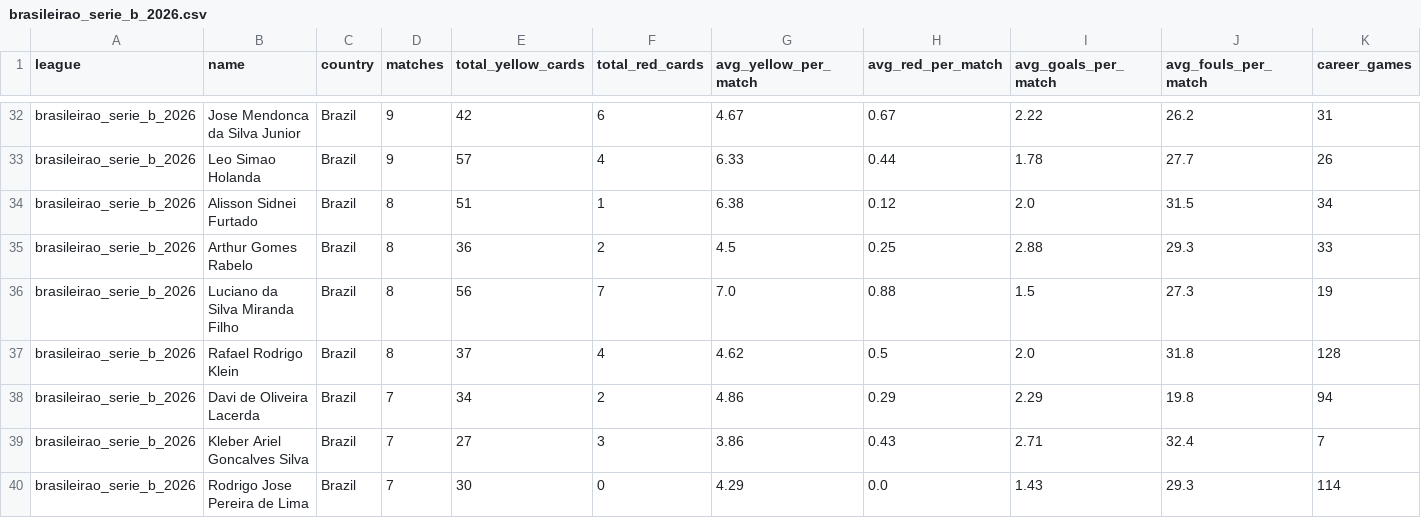
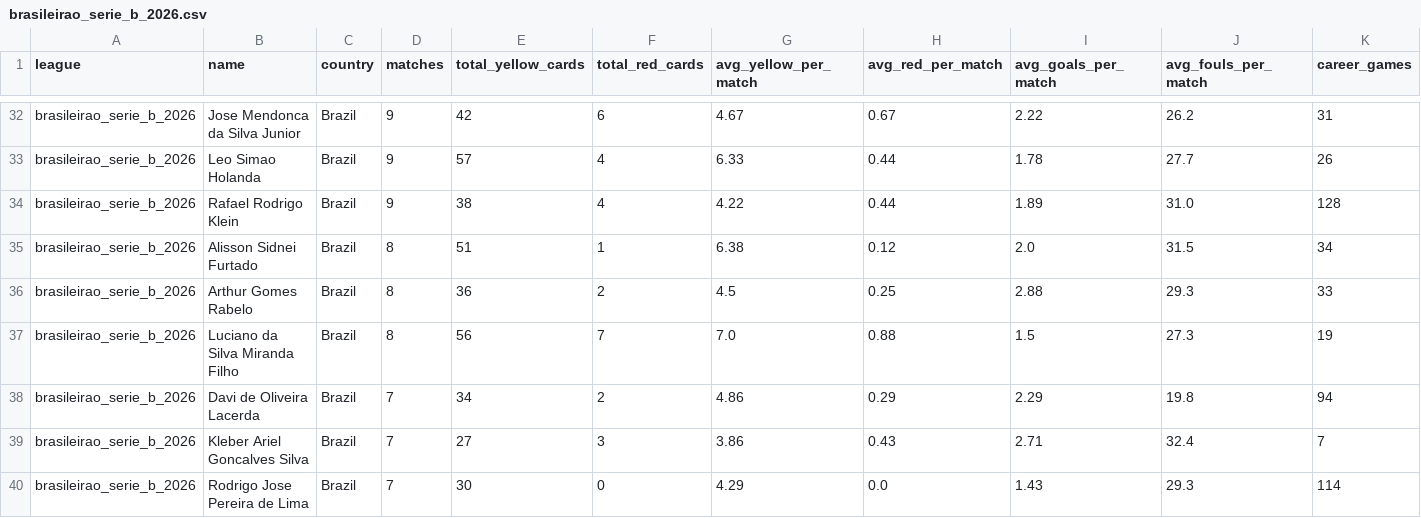
Before and after one commit to aimidas1/referees, a CSV file: brasileirao_serie_b_2026.csv, drawn as a sheet; only a part is shown, gaps mark what is left out; removed rows and columns are numbered as before the commit, all else as after; rows hold the shown columns only; the diff names each change by its address in the sheet, - before the commit and + after, or states it on an @@ line.

Commit message:
auto: update data 2026-10-21

```diff
--- a/brasileirao_serie_b_2026.csv
+++ b/brasileirao_serie_b_2026.csv
+row 34: brasileirao_serie_b_2026 | Rafael Rodrigo Klein | Brazil | 9 | 38 | 4 | 4.22 | 0.44 | 1.89 | 31.0 | 128
-row 37: brasileirao_serie_b_2026 | Rafael Rodrigo Klein | Brazil | 8 | 37 | 4 | 4.62 | 0.5 | 2.0 | 31.8 | 128
```
Also changed, not shown: alemanha_bundesliga_2026_2027.csv, arabia_saudita_pro_league_2026_2027.csv, 12 other files.
